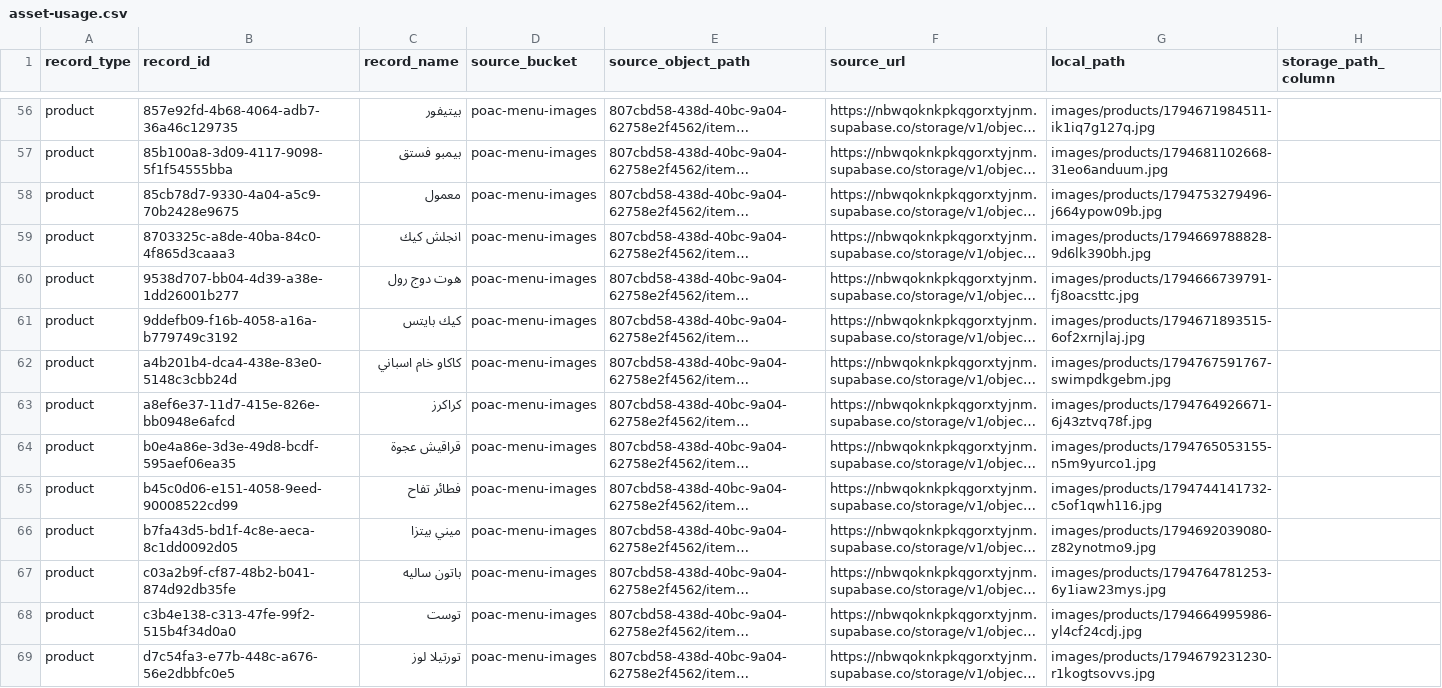
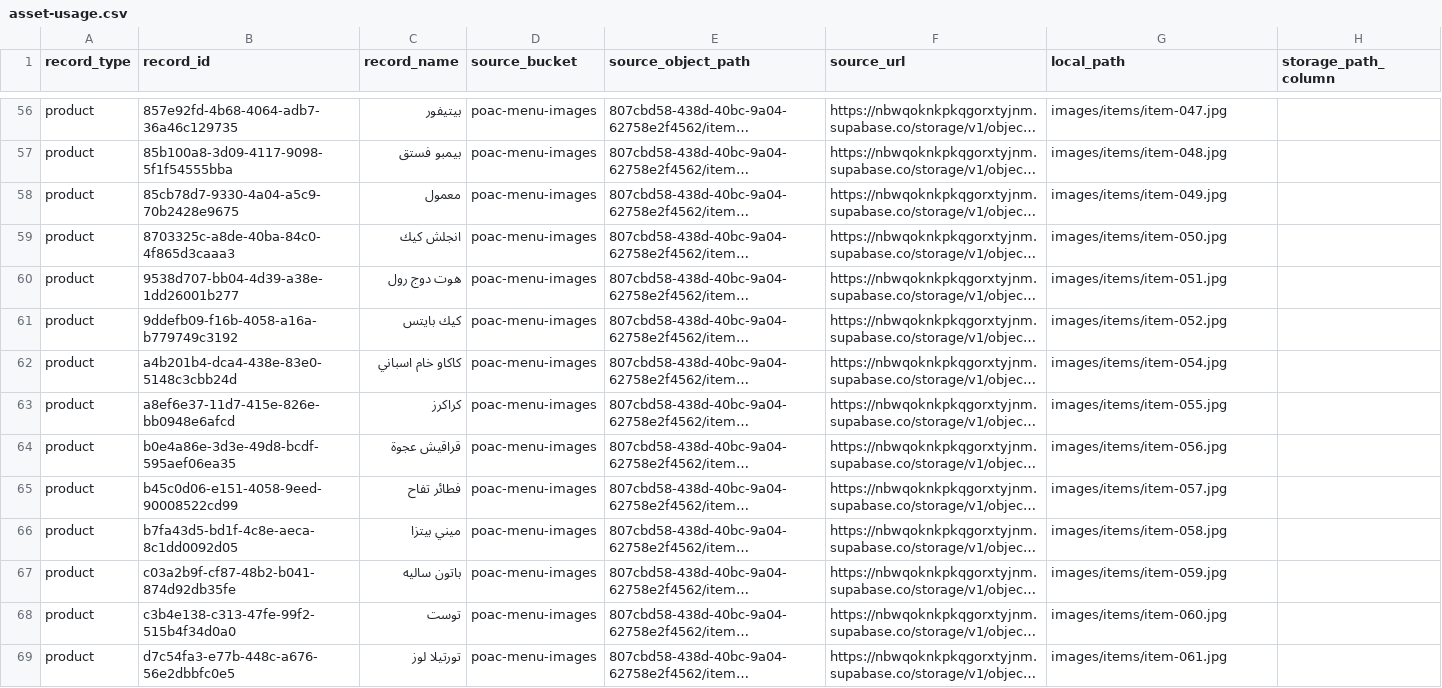
Before and after one commit to P-O-A-C/dina-static-migration, a CSV file: asset-usage.csv, drawn as a sheet; only a part is shown, gaps mark what is left out; long unchanged cells end in …; the diff covers the shown part only; the diff names each change by its address in the sheet, - before the commit and + after, or states it on an @@ line.

```diff
--- a/asset-usage.csv
+++ b/asset-usage.csv
-G56 (local_path): images/products/1794671984511-ik1iq7g127q.jpg
+G56 (local_path): images/items/item-047.jpg
-G57 (local_path): images/products/1794681102668-31eo6anduum.jpg
+G57 (local_path): images/items/item-048.jpg
-G58 (local_path): images/products/1794753279496-j664ypow09b.jpg
+G58 (local_path): images/items/item-049.jpg
-G59 (local_path): images/products/1794669788828-9d6lk390bh.jpg
+G59 (local_path): images/items/item-050.jpg
-G60 (local_path): images/products/1794666739791-fj8oacsttc.jpg
+G60 (local_path): images/items/item-051.jpg
-G61 (local_path): images/products/1794671893515-6of2xrnjlaj.jpg
+G61 (local_path): images/items/item-052.jpg
-G62 (local_path): images/products/1794767591767-swimpdkgebm.jpg
+G62 (local_path): images/items/item-054.jpg
-G63 (local_path): images/products/1794764926671-6j43ztvq78f.jpg
+G63 (local_path): images/items/item-055.jpg
-G64 (local_path): images/products/1794765053155-n5m9yurco1.jpg
+G64 (local_path): images/items/item-056.jpg
-G65 (local_path): images/products/1794744141732-c5of1qwh116.jpg
+G65 (local_path): images/items/item-057.jpg
-G66 (local_path): images/products/1794692039080-z82ynotmo9.jpg
+G66 (local_path): images/items/item-058.jpg
-G67 (local_path): images/products/1794764781253-6y1iaw23mys.jpg
+G67 (local_path): images/items/item-059.jpg
-G68 (local_path): images/products/1794664995986-yl4cf24cdj.jpg
+G68 (local_path): images/items/item-060.jpg
-G69 (local_path): images/products/1794679231230-r1kogtsovvs.jpg
+G69 (local_path): images/items/item-061.jpg
```
Also changed, not shown: 78 edited cells elsewhere in this file, asset-manifest.csv, category-images-verified.csv, 10 other files.
